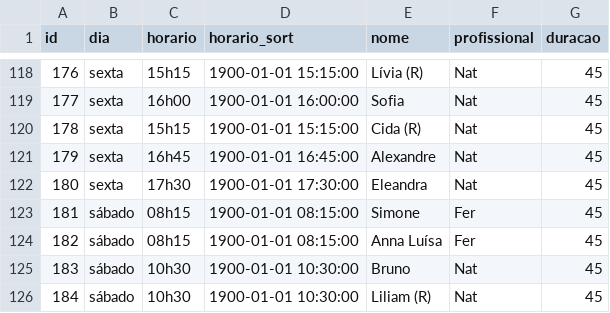
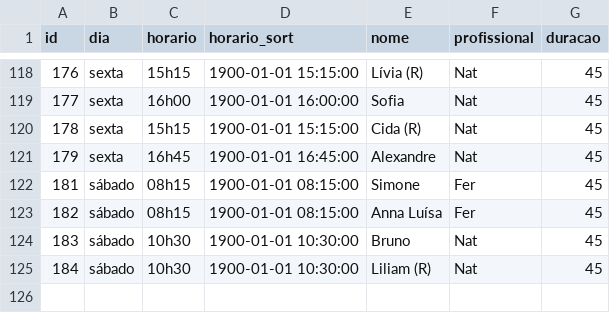
Before and after one commit to henriquepeixotodemorais-debug/estudio.fernanda.peixoto, a CSV file: data/agenda.csv, drawn as a sheet; only a part is shown, gaps mark what is left out.

Commit message:
Atualiza agenda.csv via Streamlit

```diff
--- a/data/agenda.csv
+++ b/data/agenda.csv
@@ -121,3 +121,2 @@ id,dia,horario,horario_sort,nome,profissional,duracao
 179,sexta,16h45,1900-01-01 16:45:00,Alexandre,Nat,45
-180,sexta,17h30,1900-01-01 17:30:00,Eleandra,Nat,45
 181,sábado,08h15,1900-01-01 08:15:00,Simone,Fer,45
```
